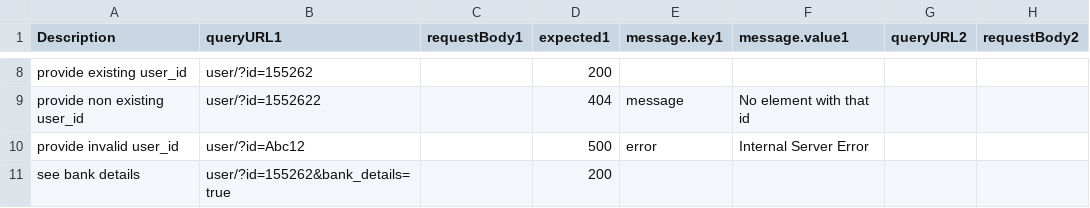
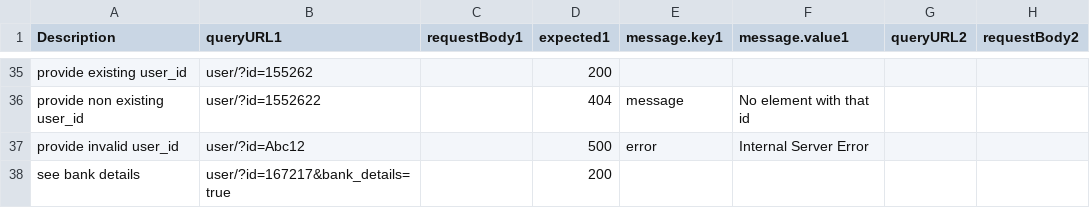
Before and after one commit to Kishankumar-Patel/Postman-Jenkins, a CSV file: data/data-userService-flow.csv, drawn as a sheet; only a part is shown, gaps mark what is left out; addresses are those after the commit; the diff covers the shown part only; the diff names each change by its address in the sheet, - before the commit and + after, or states it on an @@ line.

Commit message:
Update data-userService-flow.csv

```diff
--- a/data/data-userService-flow.csv
+++ b/data/data-userService-flow.csv
-B38 (queryURL1): user/?id=155262&bank_details=true
+B38 (queryURL1): user/?id=167217&bank_details=true
```
Also changed, not shown: 27 added rows elsewhere in this file.
